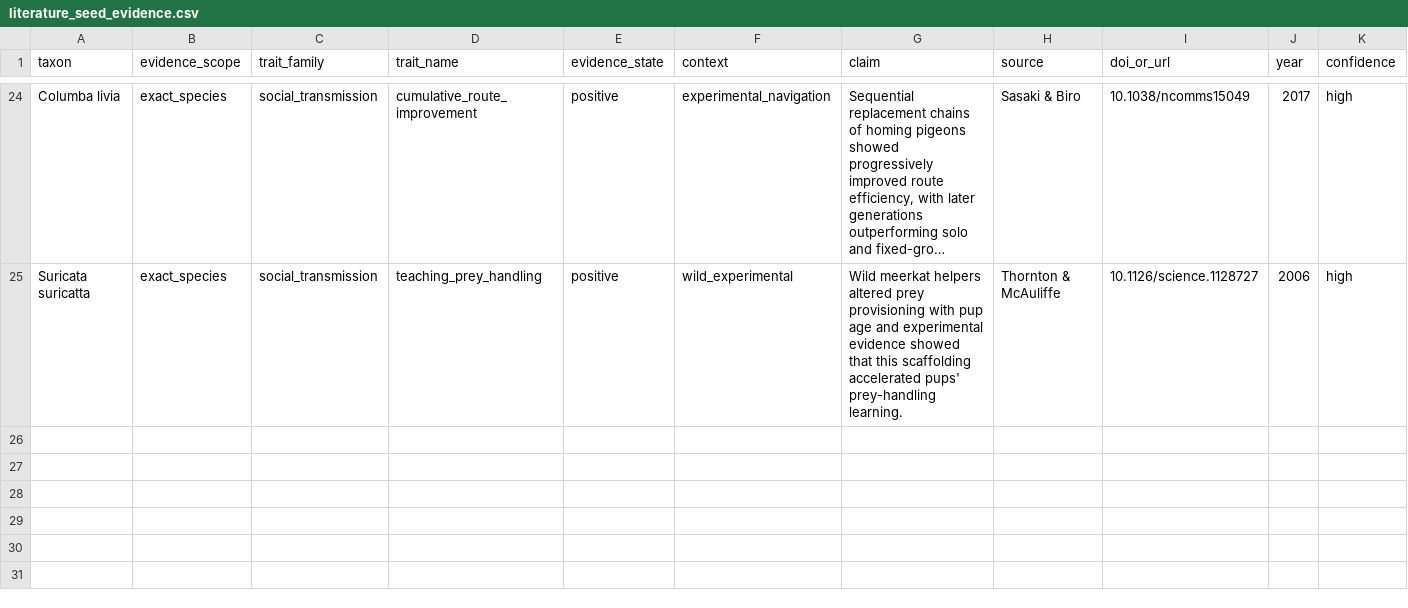
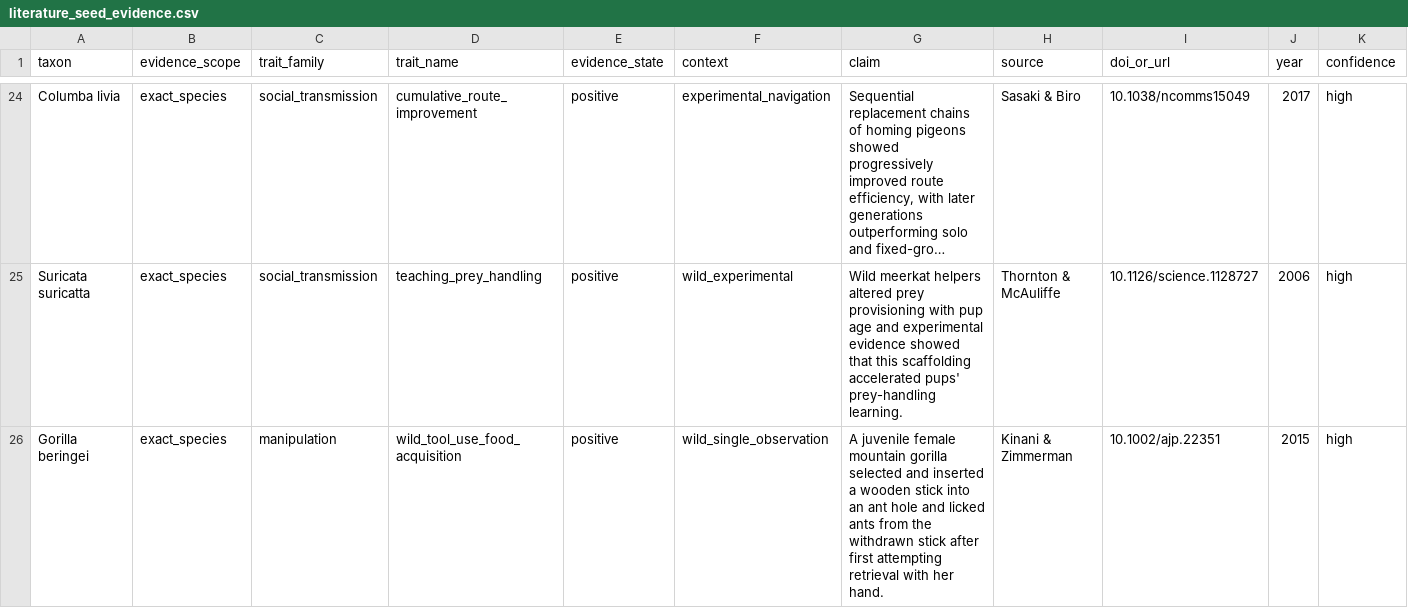
Before and after one commit to CochraneK/ARIS-GCA-Bees, a CSV file: papers/008-human-intelligence-bootstrap/data/literature_seed_evidence.csv, drawn as a sheet; only a part is shown, gaps mark what is left out; long unchanged cells end in …; rows hold the shown columns only; the diff names each change by its address in the sheet, - before the commit and + after, or states it on an @@ line.

Commit message:
Add exact Gorilla beringei evidence to ARIS4C008

```diff
--- a/papers/008-human-intelligence-bootstrap/data/literature_seed_evidence.csv
+++ b/papers/008-human-intelligence-bootstrap/data/literature_seed_evidence.csv
+row 26: Gorilla beringei | exact_species | manipulation | wild_tool_use_food_acquisition | positive | wild_single_observation | A juvenile female mountain gorilla selected and inserted a wooden stick into an ant hole and licked ants from the withdrawn stick after first attempting retrieval with her hand. | Kinani & Zimmerman | 10.1002/ajp.22351 | 2015 | high
```
